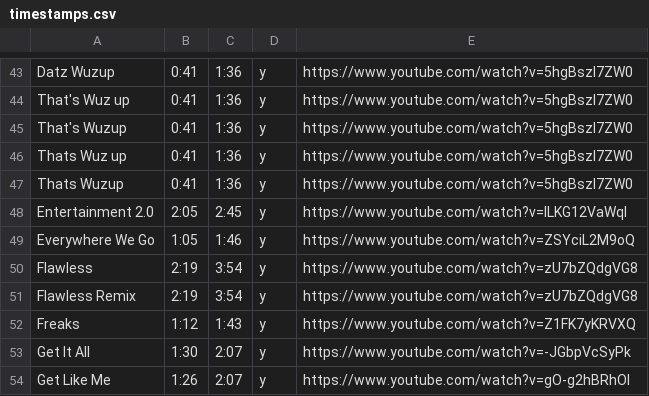
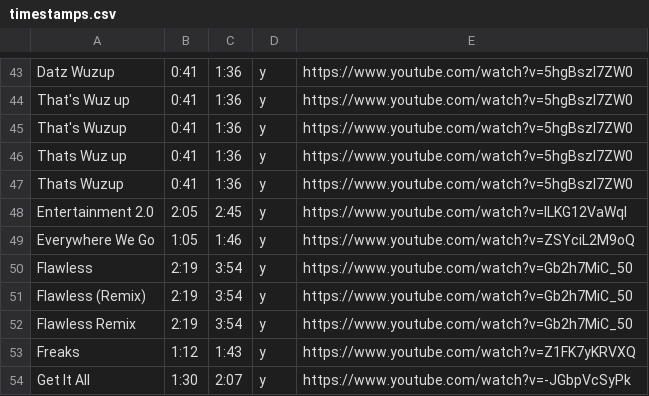
Before and after one commit to chrissyzic/nicki-bot, a CSV file: timestamps.csv, drawn as a sheet; only a part is shown, gaps mark what is left out; the shorter side is filled out with more unchanged rows.

Commit message:
Update timestamps.csv

```diff
--- a/timestamps.csv
+++ b/timestamps.csv
@@ -49,4 +49,5 @@ Entertainment 2.0,2:05,2:45,y,https://www.youtube.com/watch?v=lLKG12VaWqI
 Everywhere We Go,1:05,1:46,y,https://www.youtube.com/watch?v=ZSYciL2M9oQ
-Flawless,2:19,3:54,y,https://www.youtube.com/watch?v=zU7bZQdgVG8
-Flawless Remix,2:19,3:54,y,https://www.youtube.com/watch?v=zU7bZQdgVG8
+Flawless,2:19,3:54,y,https://www.youtube.com/watch?v=Gb2h7MiC_50
+Flawless (Remix),2:19,3:54,y,https://www.youtube.com/watch?v=Gb2h7MiC_50
+Flawless Remix,2:19,3:54,y,https://www.youtube.com/watch?v=Gb2h7MiC_50
 Freaks,1:12,1:43,y,https://www.youtube.com/watch?v=Z1FK7yKRVXQ
```
